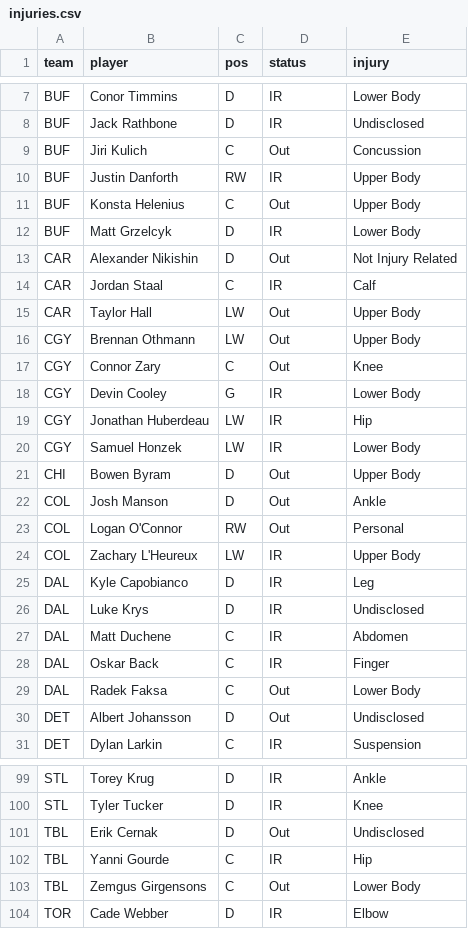
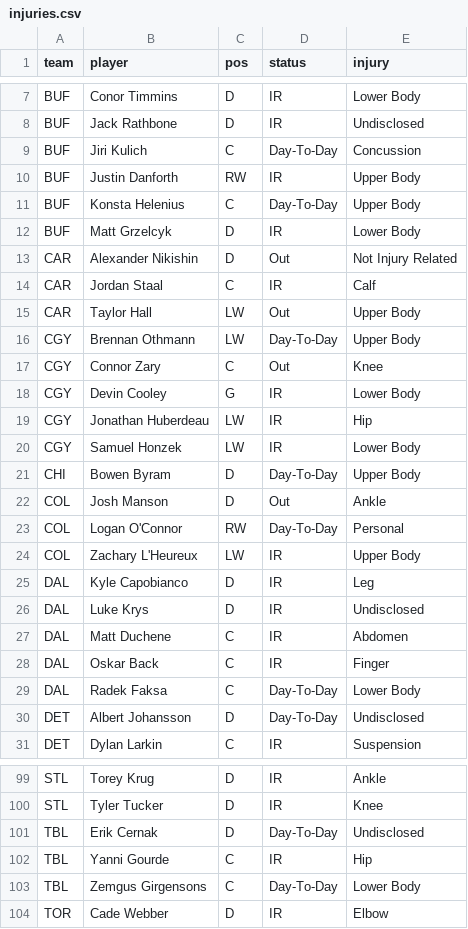
Before and after one commit to marekdoucet/pool-survivor, a CSV file: data/injuries.csv, drawn as a sheet; only a part is shown, gaps mark what is left out; the diff covers the shown part only.

```diff
--- a/data/injuries.csv
+++ b/data/injuries.csv
@@ -8,5 +8,5 @@ BUF,Conor Timmins,D,IR,Lower Body
 BUF,Jack Rathbone,D,IR,Undisclosed
-BUF,Jiri Kulich,C,Out,Concussion
+BUF,Jiri Kulich,C,Day-To-Day,Concussion
 BUF,Justin Danforth,RW,IR,Upper Body
-BUF,Konsta Helenius,C,Out,Upper Body
+BUF,Konsta Helenius,C,Day-To-Day,Upper Body
 BUF,Matt Grzelcyk,D,IR,Lower Body
@@ -15,3 +15,3 @@ CAR,Jordan Staal,C,IR,Calf
 CAR,Taylor Hall,LW,Out,Upper Body
-CGY,Brennan Othmann,LW,Out,Upper Body
+CGY,Brennan Othmann,LW,Day-To-Day,Upper Body
 CGY,Connor Zary,C,Out,Knee
@@ -20,5 +20,5 @@ CGY,Jonathan Huberdeau,LW,IR,Hip
 CGY,Samuel Honzek,LW,IR,Lower Body
-CHI,Bowen Byram,D,Out,Upper Body
+CHI,Bowen Byram,D,Day-To-Day,Upper Body
 COL,Josh Manson,D,Out,Ankle
-COL,Logan O'Connor,RW,Out,Personal
+COL,Logan O'Connor,RW,Day-To-Day,Personal
 COL,Zachary L'Heureux,LW,IR,Upper Body
@@ -28,4 +28,4 @@ DAL,Matt Duchene,C,IR,Abdomen
 DAL,Oskar Back,C,IR,Finger
-DAL,Radek Faksa,C,Out,Lower Body
-DET,Albert Johansson,D,Out,Undisclosed
+DAL,Radek Faksa,C,Day-To-Day,Lower Body
+DET,Albert Johansson,D,Day-To-Day,Undisclosed
 DET,Dylan Larkin,C,IR,Suspension
@@ -100,5 +100,5 @@ STL,Torey Krug,D,IR,Ankle
 STL,Tyler Tucker,D,IR,Knee
-TBL,Erik Cernak,D,Out,Undisclosed
+TBL,Erik Cernak,D,Day-To-Day,Undisclosed
 TBL,Yanni Gourde,C,IR,Hip
-TBL,Zemgus Girgensons,C,Out,Lower Body
+TBL,Zemgus Girgensons,C,Day-To-Day,Lower Body
 TOR,Cade Webber,D,IR,Elbow
```
Also changed, not shown: 3 edited cells elsewhere in this file, data/goalies.csv, data/schedule.csv, 7 other files.
